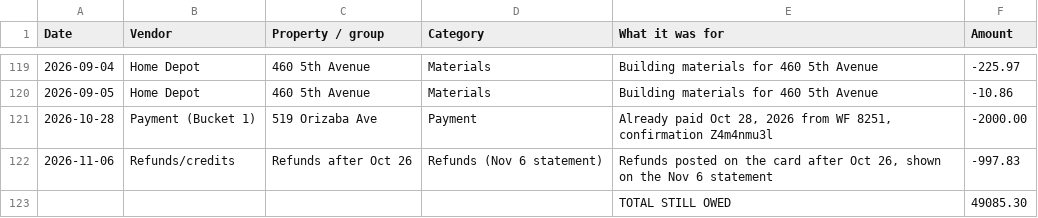
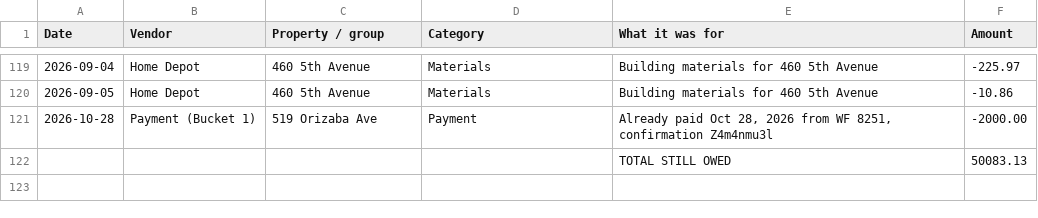
Before and after one commit to juantwinhomes/Juan-Diaz-CEO-Twin-Home-Buyer, a CSV file: reports/boa-0475-unpaid-charges.csv, drawn as a sheet; only a part is shown, gaps mark what is left out.

```diff
--- a/reports/boa-0475-unpaid-charges.csv
+++ b/reports/boa-0475-unpaid-charges.csv
@@ -121,3 +121,2 @@ Date,Vendor,Property / group,Category,What it was for,Amount
 2026-10-28,Payment (Bucket 1),519 Orizaba Ave,Payment,"Already paid Oct 28, 2026 from WF 8251, confirmation Z4m4nmu3l",-2000.00
-2026-11-06,Refunds/credits,Refunds after Oct 26,Refunds (Nov 6 statement),"Refunds posted on the card after Oct 26, shown on the Nov 6 statement",-997.83
-,,,,TOTAL STILL OWED,49085.30
+,,,,TOTAL STILL OWED,50083.13
```
Also changed, not shown: 1 other file.
